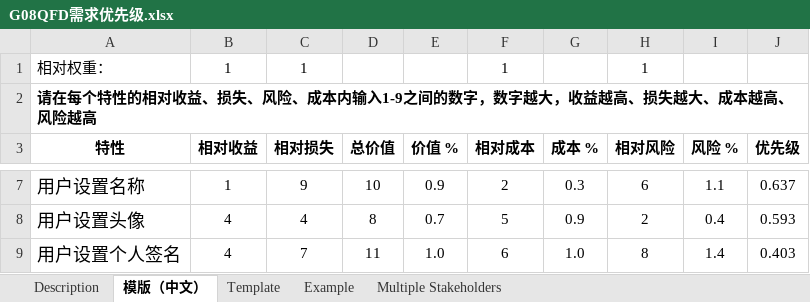
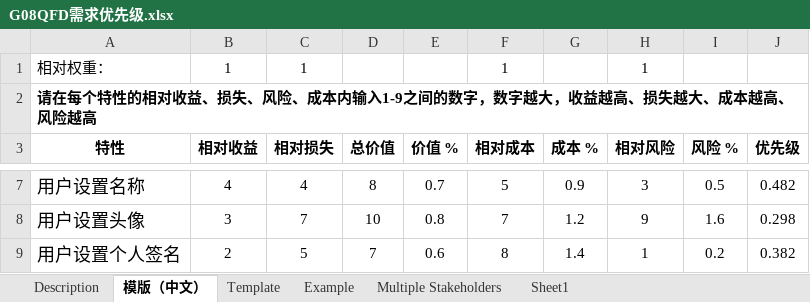
Before and after one commit to wxhwxhwxh2002/SETP_SRA, an Excel workbook: 文档/G08QFD需求优先级.xlsx, sheet 模版（中文）, drawn as a sheet; only a part is shown, gaps mark what is left out; values as stored, in another font and other column widths than the file's, no borders; the diff covers the shown part only; the diff names each change by its address in the sheet, - before the commit and + after, or states it on an @@ line.

```diff
--- a/文档/G08QFD需求优先级.xlsx (sheet 模版（中文）)
+++ b/文档/G08QFD需求优先级.xlsx (sheet 模版（中文）)
+sheet tab: Sheet1
-B7 (相对收益): 1
+B7 (相对收益): 4
-C7 (相对损失): 9
+C7 (相对损失): 4
-D7 (总价值): 10
+D7 (总价值): 8
-E7 (价值 %): 0.9
+E7 (价值 %): 0.7
-F7 (相对成本): 2
+F7 (相对成本): 5
-G7 (成本 %): 0.3
+G7 (成本 %): 0.9
-H7 (相对风险): 6
+H7 (相对风险): 3
-I7 (风险 %): 1.1
+I7 (风险 %): 0.5
-J7 (优先级): 0.637
+J7 (优先级): 0.482
-B8 (相对收益): 4
+B8 (相对收益): 3
-C8 (相对损失): 4
+C8 (相对损失): 7
-D8 (总价值): 8
+D8 (总价值): 10
-E8 (价值 %): 0.7
+E8 (价值 %): 0.8
-F8 (相对成本): 5
+F8 (相对成本): 7
-G8 (成本 %): 0.9
+G8 (成本 %): 1.2
-H8 (相对风险): 2
+H8 (相对风险): 9
-I8 (风险 %): 0.4
+I8 (风险 %): 1.6
-J8 (优先级): 0.593
+J8 (优先级): 0.298
-B9 (相对收益): 4
+B9 (相对收益): 2
-C9 (相对损失): 7
+C9 (相对损失): 5
-D9 (总价值): 11
+D9 (总价值): 7
-E9 (价值 %): 1.0
+E9 (价值 %): 0.6
-F9 (相对成本): 6
+F9 (相对成本): 8
-G9 (成本 %): 1.0
+G9 (成本 %): 1.4
-H9 (相对风险): 8
+H9 (相对风险): 1
-I9 (风险 %): 1.4
+I9 (风险 %): 0.2
-J9 (优先级): 0.403
+J9 (优先级): 0.382
```
Also changed, not shown: 1 added row, 1 removed row and 919 edited cells elsewhere in this sheet, formulas that keep their value, 12 other files.
